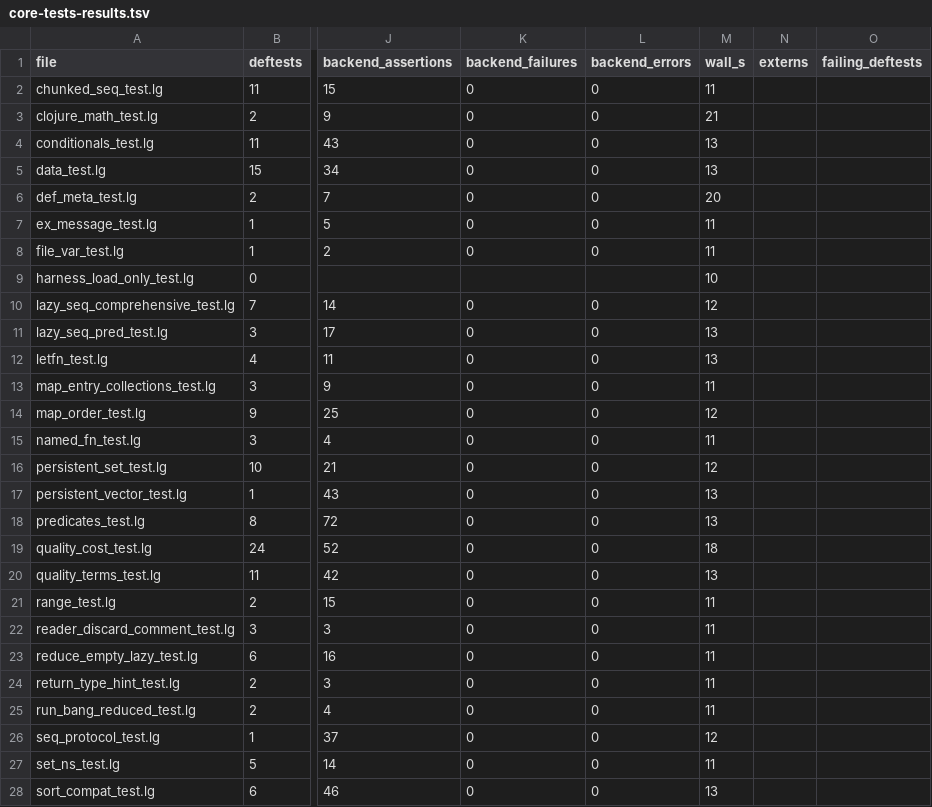
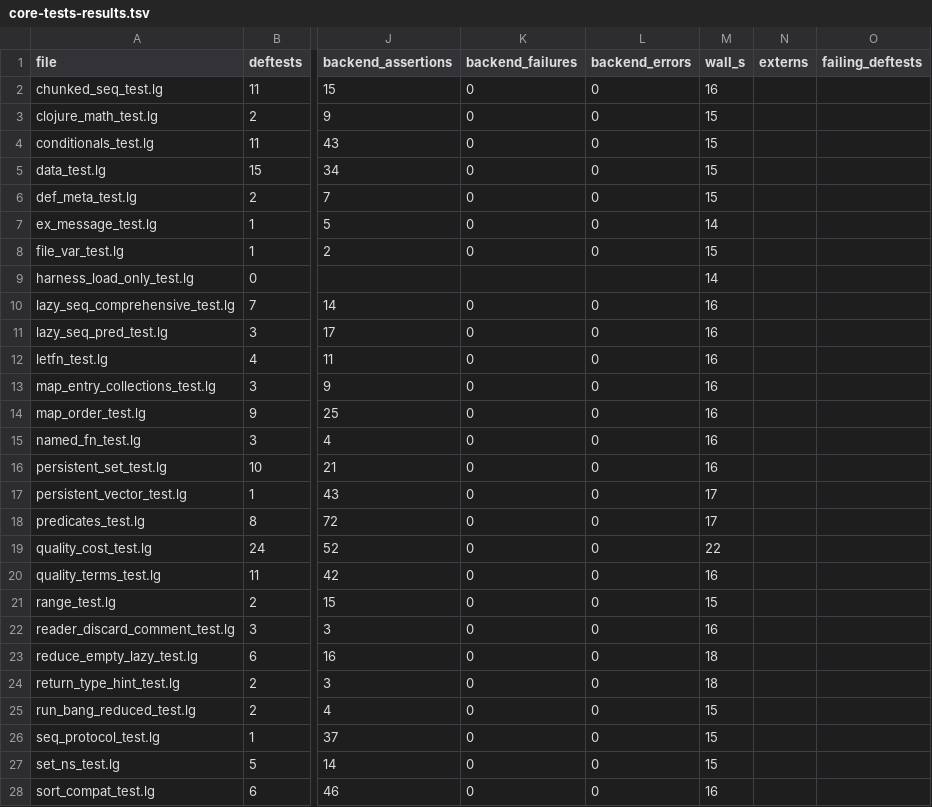
Before and after one commit to mparrett/let-go-wasmgc, a TSV file: corpus/core-tests-results.tsv, drawn as a sheet; only a part is shown, gaps mark what is left out; the diff covers the shown part only; the diff names each change by its address in the sheet, - before the commit and + after, or states it on an @@ line.

```diff
--- a/corpus/core-tests-results.tsv
+++ b/corpus/core-tests-results.tsv
-M2 (wall_s): 11
+M2 (wall_s): 16
-M3 (wall_s): 21
+M3 (wall_s): 15
-M4:M5 (wall_s): 13
+M4:M5 (wall_s): 15
-M6 (wall_s): 20
+M6 (wall_s): 15
-M7 (wall_s): 11
+M7 (wall_s): 14
-M8 (wall_s): 11
+M8 (wall_s): 15
-M9 (wall_s): 10
+M9 (wall_s): 14
-M10 (wall_s): 12
+M10 (wall_s): 16
-M11:M12 (wall_s): 13
+M11:M12 (wall_s): 16
-M13 (wall_s): 11
+M13 (wall_s): 16
-M14 (wall_s): 12
+M14 (wall_s): 16
-M15 (wall_s): 11
+M15 (wall_s): 16
-M16 (wall_s): 12
+M16 (wall_s): 16
-M17:M18 (wall_s): 13
+M17:M18 (wall_s): 17
-M19 (wall_s): 18
+M19 (wall_s): 22
-M20 (wall_s): 13
+M20 (wall_s): 16
-M21 (wall_s): 11
+M21 (wall_s): 15
-M22 (wall_s): 11
+M22 (wall_s): 16
-M23:M24 (wall_s): 11
+M23:M24 (wall_s): 18
-M25 (wall_s): 11
+M25 (wall_s): 15
-M26 (wall_s): 12
+M26 (wall_s): 15
-M27 (wall_s): 11
+M27 (wall_s): 15
-M28 (wall_s): 13
+M28 (wall_s): 16
```
Also changed, not shown: 17 edited cells elsewhere in this file, corpus/census/legmacs.tsv, 37 other files.
